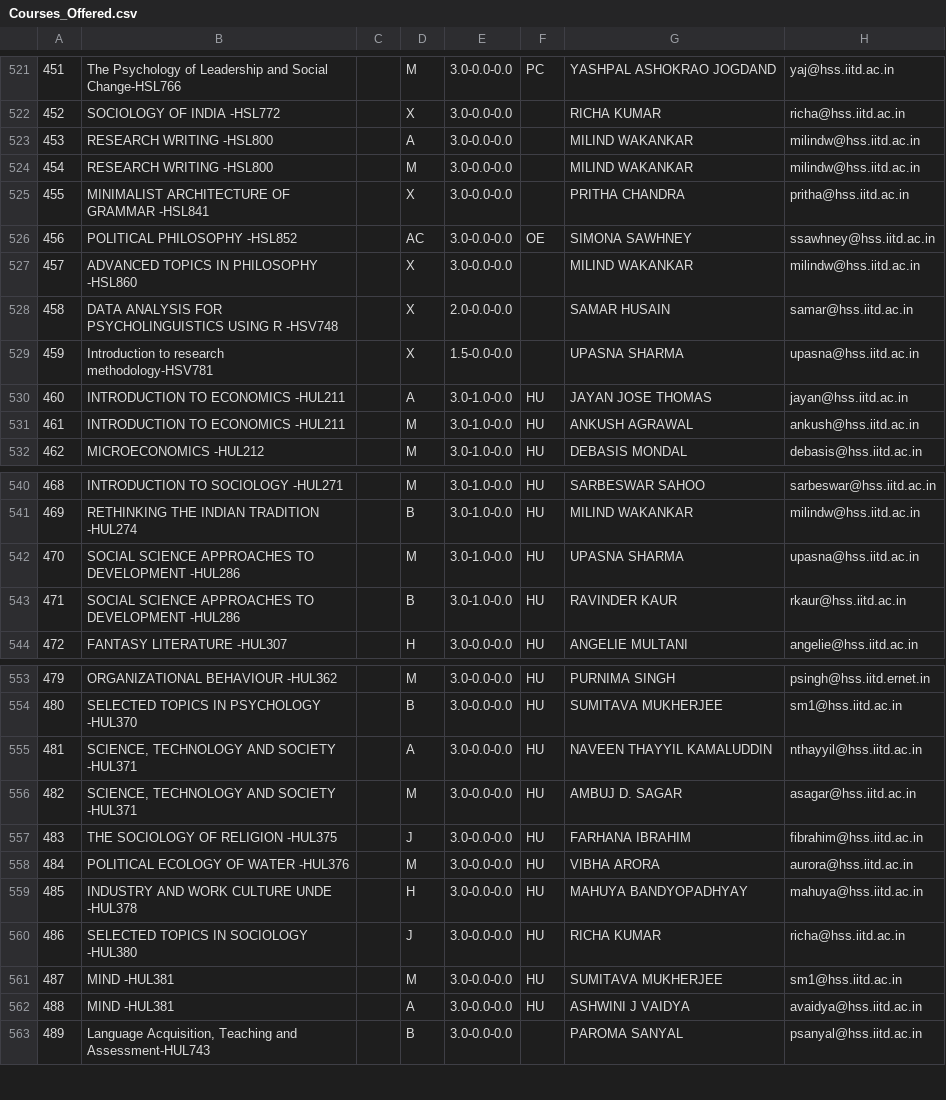
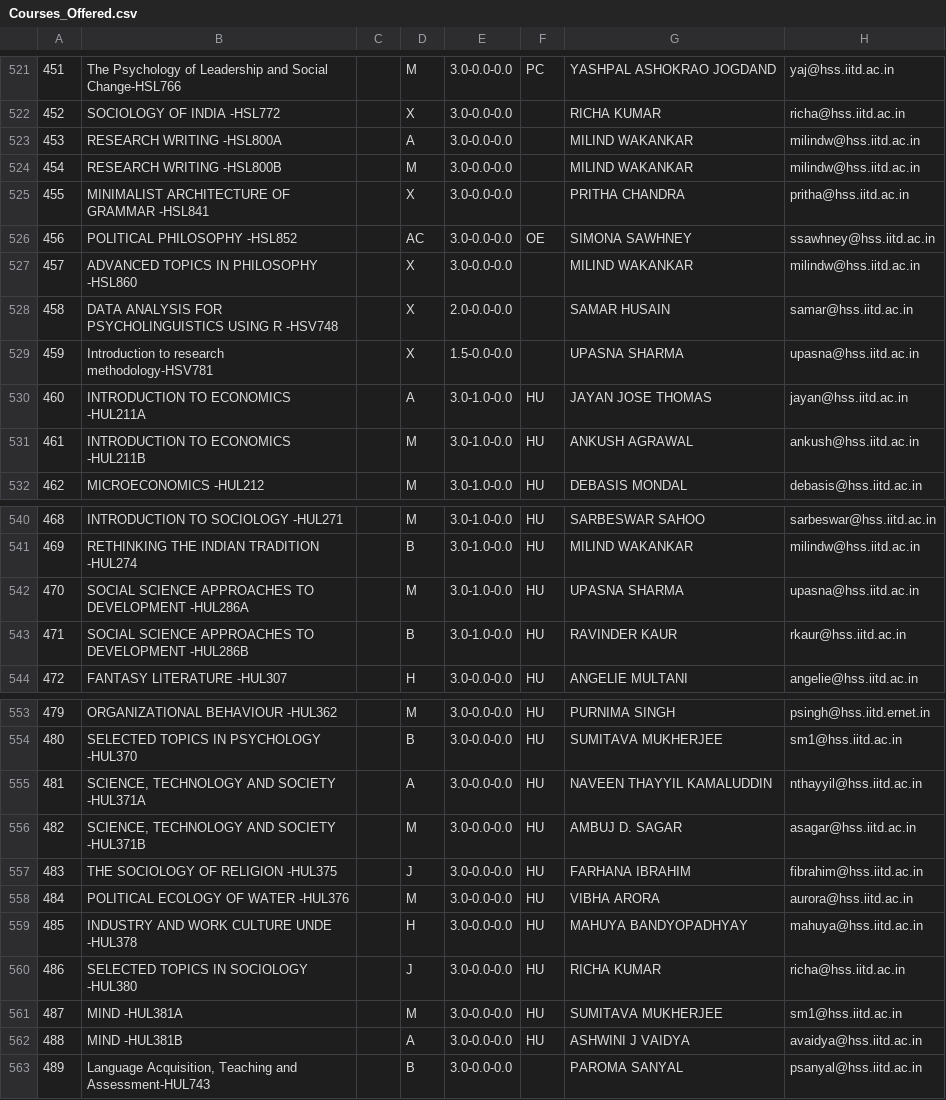
Before and after one commit to rahuljain1310/IITD_TimeSchedule, a CSV file: Courses_Offered.csv, drawn as a sheet; only a part is shown, gaps mark what is left out; the diff covers the shown part only; the diff names each change by its address in the sheet, - before the commit and + after, or states it on an @@ line.

```diff
--- a/Courses_Offered.csv
+++ b/Courses_Offered.csv
-B523: RESEARCH WRITING -HSL800
+B523: RESEARCH WRITING -HSL800A
-B524: RESEARCH WRITING -HSL800
+B524: RESEARCH WRITING -HSL800B
-B530: INTRODUCTION TO ECONOMICS -HUL211
+B530: INTRODUCTION TO ECONOMICS -HUL211A
-B531: INTRODUCTION TO ECONOMICS -HUL211
+B531: INTRODUCTION TO ECONOMICS -HUL211B
-B542: …TO DEVELOPMENT -HUL286
+B542: …TO DEVELOPMENT -HUL286A
-B543: …TO DEVELOPMENT -HUL286
+B543: …TO DEVELOPMENT -HUL286B
-B555: SCIENCE, TECHNOLOGY AND SOCIETY -HUL371
+B555: SCIENCE, TECHNOLOGY AND SOCIETY -HUL371A
-B556: SCIENCE, TECHNOLOGY AND SOCIETY -HUL371
+B556: SCIENCE, TECHNOLOGY AND SOCIETY -HUL371B
-B561: MIND -HUL381
+B561: MIND -HUL381A
-B562: MIND -HUL381
+B562: MIND -HUL381B
```
Also changed, not shown: 20 edited cells elsewhere in this file, CoursesList.csv, ProfessorCourses.csv, 7 other files.
